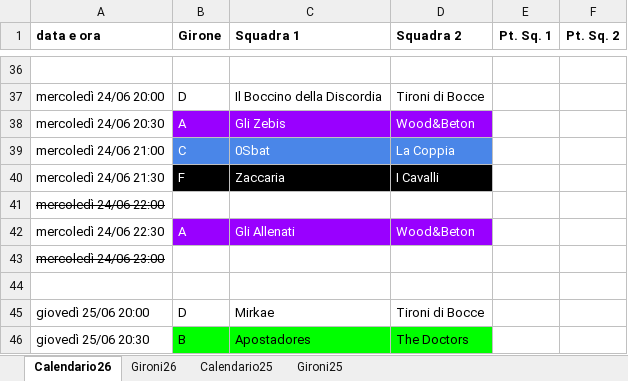
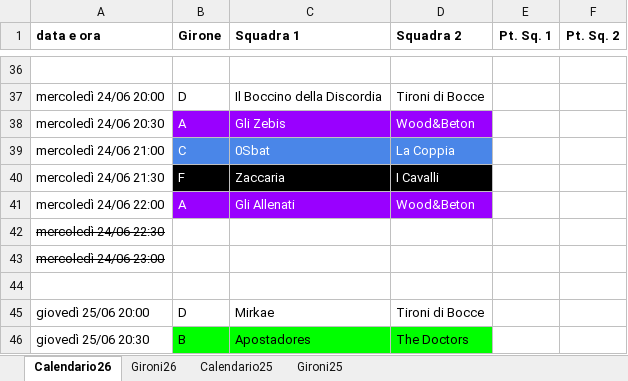
Before and after one commit to SirAnderson/BocceInco, an Excel workbook: Resources/Calend Bocce 2026 (1).xlsx, sheet Calendario26, drawn as a sheet; only a part is shown, gaps mark what is left out; values as stored, in another font and other column widths than the file's, no borders; charts and pictures not drawn; removed rows and columns are numbered as before the commit, all else as after; the diff names each change by its address in the sheet, - before the commit and + after, or states it on an @@ line.

```diff
--- a/Resources/Calend Bocce 2026 (1).xlsx (sheet Calendario26)
+++ b/Resources/Calend Bocce 2026 (1).xlsx (sheet Calendario26)
-row 41: mercoledì 24/06 22:00
-A41 (data e ora): mercoledì 24/06 22:30
+A41 (data e ora): mercoledì 24/06 22:00
+row 42: mercoledì 24/06 22:30
```
Also changed, not shown: 3 other files.
